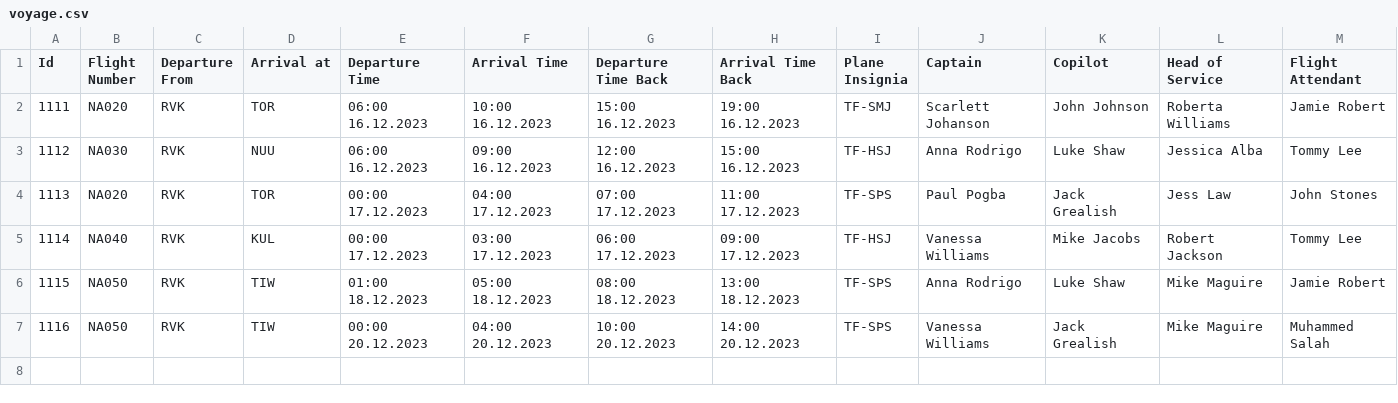
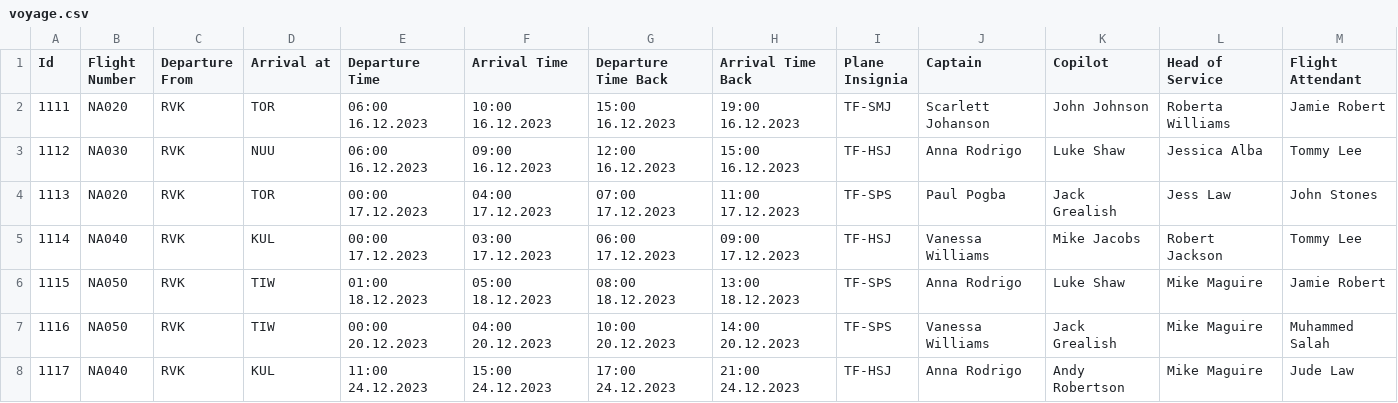
Before and after one commit to Jonsi30/verklegt_namskeid1_2023_h41, a CSV file: Files/voyage.csv, drawn as a sheet; the diff names each change by its address in the sheet, - before the commit and + after, or states it on an @@ line.

```diff
--- a/Files/voyage.csv
+++ b/Files/voyage.csv
+row 8: 1117 | NA040 | RVK | KUL | 11:00 24.12.2023 | 15:00 24.12.2023 | 17:00 24.12.2023 | 21:00 24.12.2023 | TF-HSJ | Anna Rodrigo | Andy Robertson | Mike Maguire | Jude Law
```
Also changed, not shown: Files/destinations.csv, Files/employees.csv, 6 other files.
